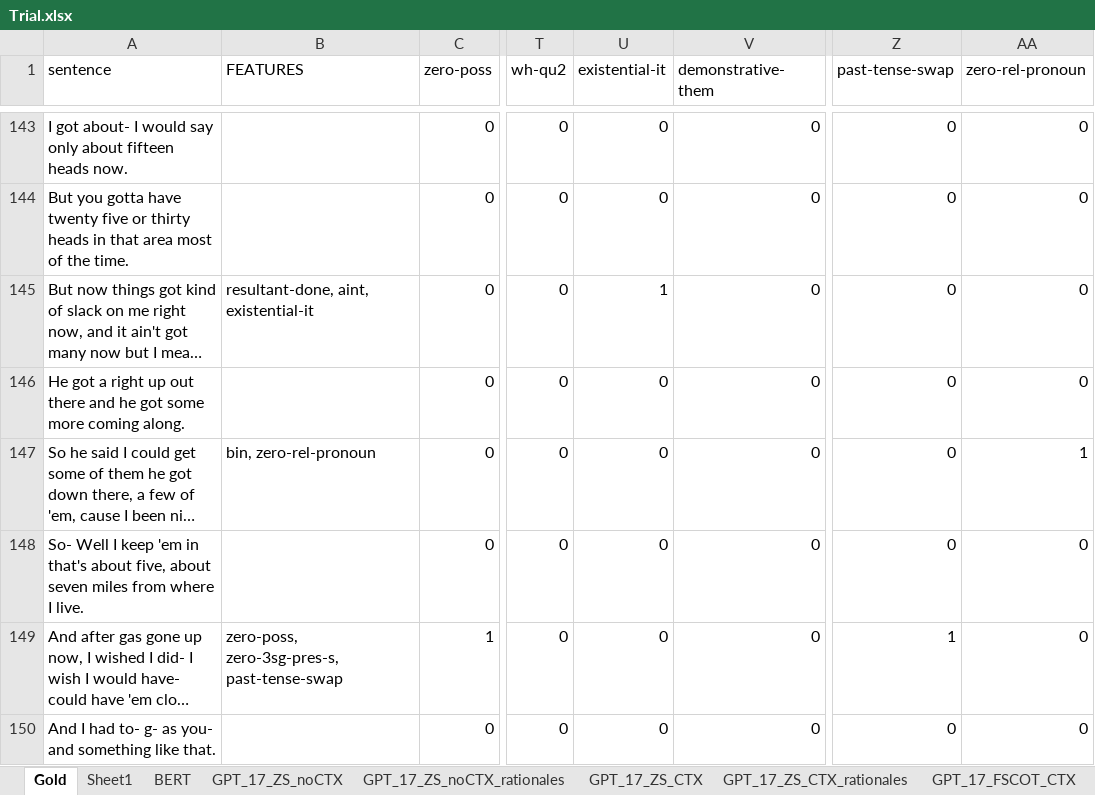
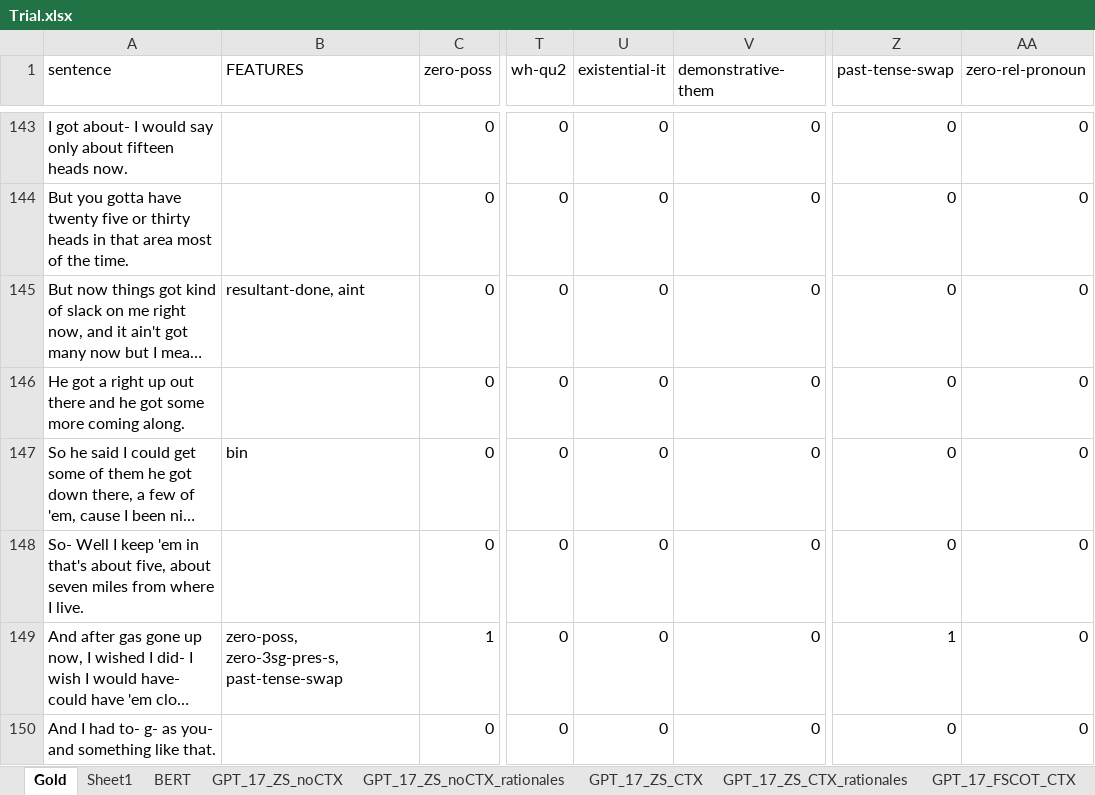
Before and after one commit to mariemmanue/Dissertation, an Excel workbook: Decoder-Only/GPT/data/Trial.xlsx, sheet Gold, drawn as a sheet; only a part is shown, gaps mark what is left out; long unchanged cells end in …; values as stored, in another font and other column widths than the file's, no borders; the diff covers the shown part only; the diff names each change by its address in the sheet, - before the commit and + after, or states it on an @@ line.

```diff
--- a/Decoder-Only/GPT/data/Trial.xlsx (sheet Gold)
+++ b/Decoder-Only/GPT/data/Trial.xlsx (sheet Gold)
-B145 (FEATURES): resultant-done, aint, existential-it
+B145 (FEATURES): resultant-done, aint
-U145 (existential-it): 1
+U145 (existential-it): 0
-B147 (FEATURES): bin, zero-rel-pronoun
+B147 (FEATURES): bin
-AA147 (zero-rel-pronoun): 1
+AA147 (zero-rel-pronoun): 0
```
Also changed, not shown: 13 edited cells elsewhere in this sheet, 1 other file.
